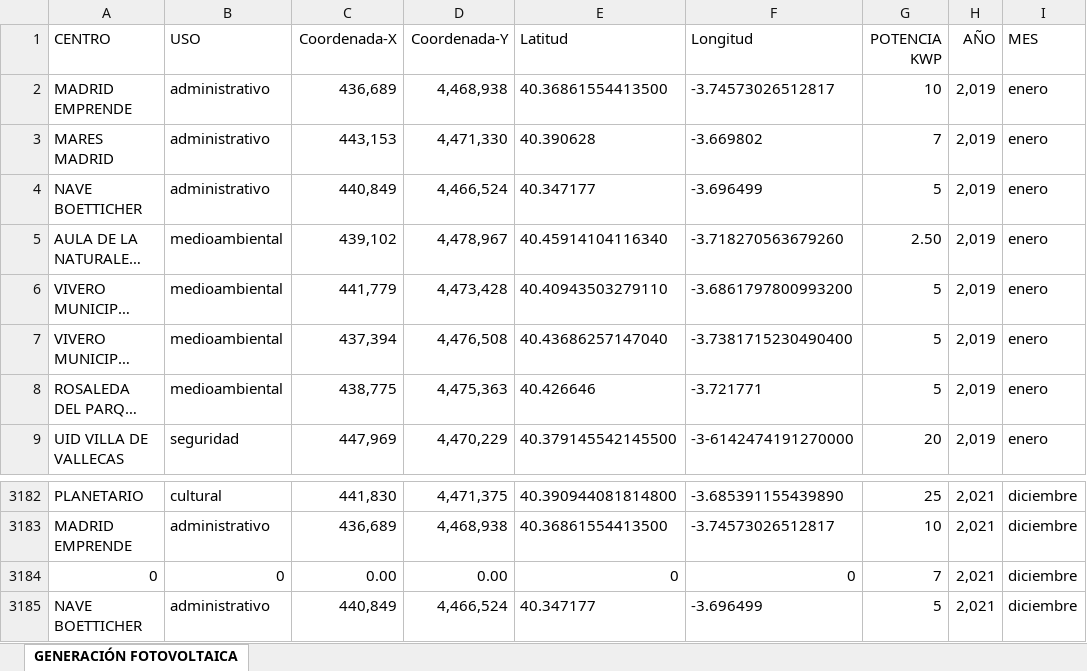
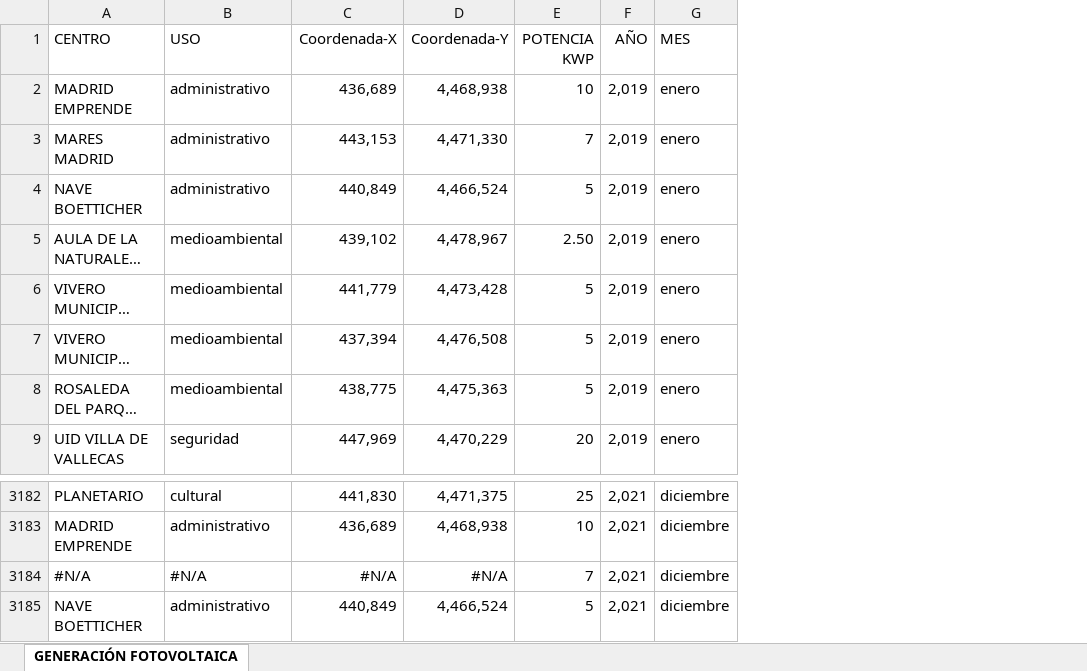
Before and after one commit to Jacobo24/fase2_intento, an Excel workbook: placas_solares.xlsx, sheet GENERACIÓN FOTOVOLTAICA, drawn as a sheet; only a part is shown, gaps mark what is left out; long unchanged cells end in …; values as stored, in another font and other column widths than the file's, no borders; the diff names each change by its address in the sheet, - before the commit and + after, or states it on an @@ line.

Commit message:
xv

```diff
--- a/placas_solares.xlsx (sheet GENERACIÓN FOTOVOLTAICA)
+++ b/placas_solares.xlsx (sheet GENERACIÓN FOTOVOLTAICA)
-column E (Latitud), rows 2-9: 40.36861554413500 | 40.390628 | 40.347177 | 40.45914104116340 | 40.40943503279110 | 40.43686257147040 | 40.426646 | 40.379145542145500; rows 3182-3185: 40.390944081814800 | 40.36861554413500 | 0 | 40.347177
-column F (Longitud), rows 2-9: -3.74573026512817 | -3.669802 | -3.696499 | -3.718270563679260 | -3.6861797800993200 | -3.7381715230490400 | -3.721771 | -3-6142474191270000; rows 3182-3185: -3.685391155439890 | -3.74573026512817 | 0 | -3.696499
-A3184 (CENTRO): 0
+A3184 (CENTRO): #N/A
-B3184 (USO): 0
+B3184 (USO): #N/A
-C3184 (Coordenada-X): 0.00
+C3184 (Coordenada-X): #N/A
-D3184 (Coordenada-Y): 0.00
+D3184 (Coordenada-Y): #N/A
```
